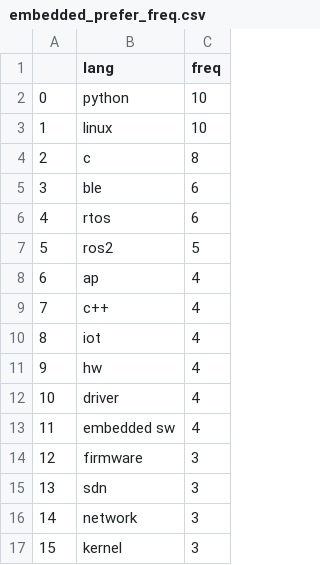
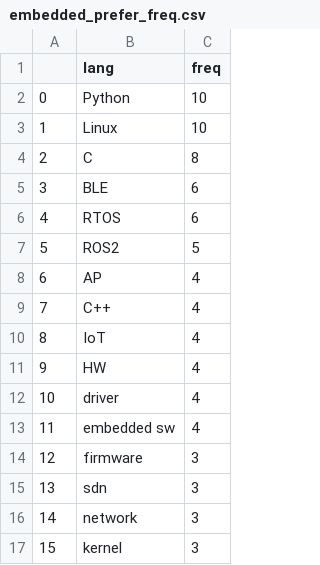
Before and after one commit to sanghoonnam/data_for_datascience, a CSV file: embedded_prefer_freq.csv, drawn as a sheet; only a part is shown.

Commit message:
Update embedded_prefer_freq.csv

```diff
--- a/embedded_prefer_freq.csv
+++ b/embedded_prefer_freq.csv
@@ -1,12 +1,12 @@
 ,lang,freq
-0,python,10
-1,linux,10
-2,c,8
-3,ble,6
-4,rtos,6
-5,ros2,5
-6,ap,4
-7,c++,4
-8,iot,4
-9,hw,4
+0,Python,10
+1,Linux,10
+2,C,8
+3,BLE,6
+4,RTOS,6
+5,ROS2,5
+6,AP,4
+7,C++,4
+8,IoT,4
+9,HW,4
 10,driver,4
```
